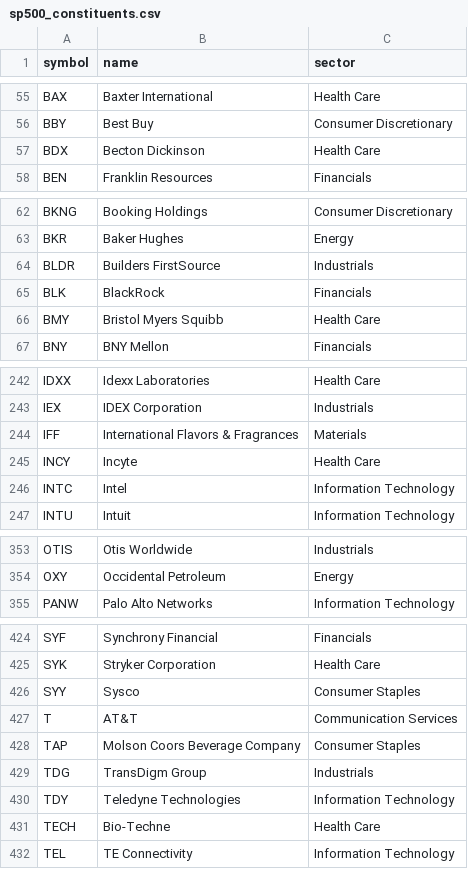
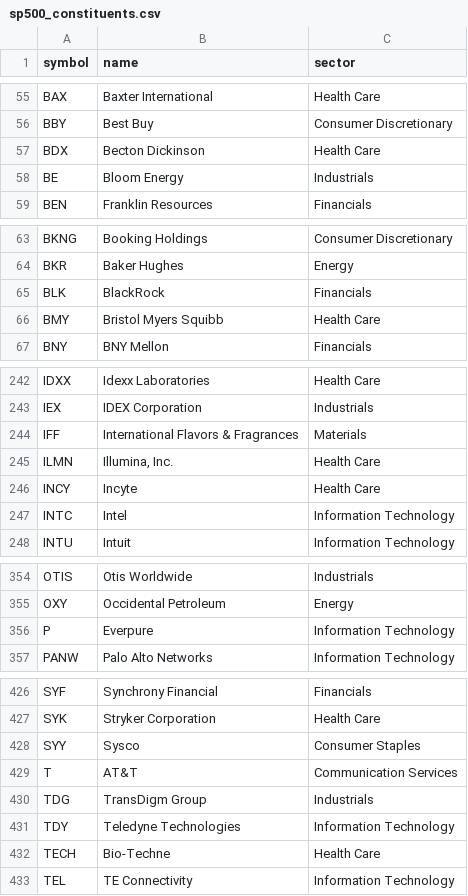
Before and after one commit to simranjitpuar-creator/nightfall-alpha, a CSV file: data/universe/sp500_constituents.csv, drawn as a sheet; only a part is shown, gaps mark what is left out; removed rows and columns are numbered as before the commit, all else as after; the diff covers the shown part only; the diff names each change by its address in the sheet, - before the commit and + after, or states it on an @@ line.

```diff
--- a/data/universe/sp500_constituents.csv
+++ b/data/universe/sp500_constituents.csv
+row 58: BE | Bloom Energy | Industrials
-row 64: BLDR | Builders FirstSource | Industrials
+row 245: ILMN | Illumina, Inc. | Health Care
+row 356: P | Everpure | Information Technology
-row 428: TAP | Molson Coors Beverage Company | Consumer Staples
```
Also changed, not shown: 1 removed row elsewhere in this file, 6 other files.
